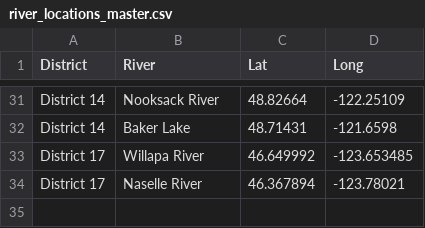
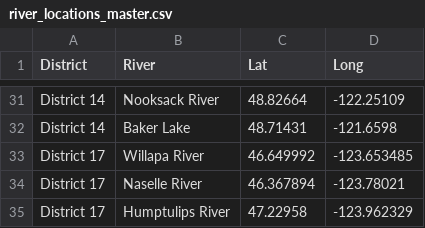
Before and after one commit to wdfw-fp/CreelEstimates, a CSV file: input_files/river_locations_master.csv, drawn as a sheet; only a part is shown, gaps mark what is left out; the diff names each change by its address in the sheet, - before the commit and + after, or states it on an @@ line.

Commit message:
.Rmd running PE for Humptulips. Added CY coords for Humptulips to river_locations_master.csv

```diff
--- a/input_files/river_locations_master.csv
+++ b/input_files/river_locations_master.csv
+row 35: District 17 | Humptulips River | 47.22958 | -123.962329
```
Also changed, not shown: 1 other file.
